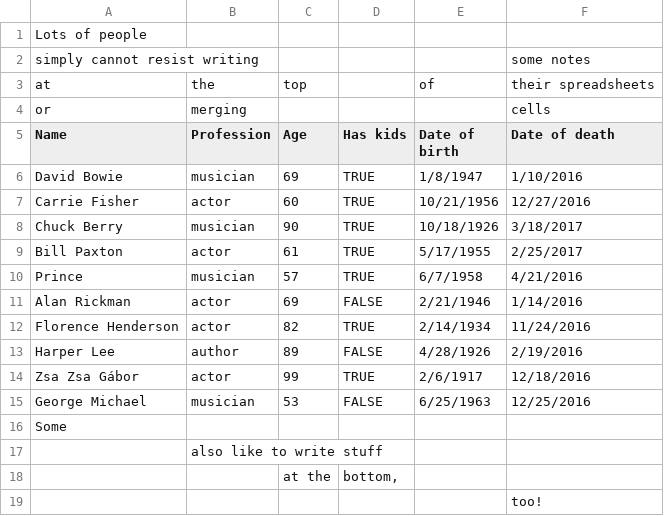
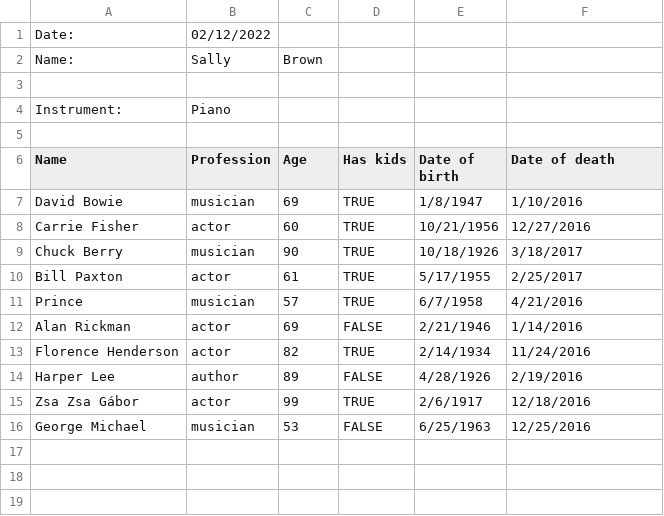
Before and after one commit to tidyverse/readr, a CSV file: inst/extdata/deaths.csv, drawn as a sheet; removed rows and columns are numbered as before the commit, all else as after; the diff names each change by its address in the sheet, - before the commit and + after, or states it on an @@ line.

Commit message:
remove trailing junk and add better leading junk

```diff
--- a/inst/extdata/deaths.csv
+++ b/inst/extdata/deaths.csv
-row 1: Lots of people
-row 2: simply cannot resist writing |  |  |  |  | some notes
+row 1: Date: | 02/12/2022
+row 2: Name: | Sally | Brown
-row 3: at | the | top |  | of | their spreadsheets
+row 3: (empty)
+row 4: Instrument: | Piano
-row 5: or | merging |  |  |  | cells
+row 5: (empty)
-row 16: Some
-row 17:  | also like to write stuff
-row 18:  |  | at the | bottom,
-row 19:  |  |  |  |  | too!
```
